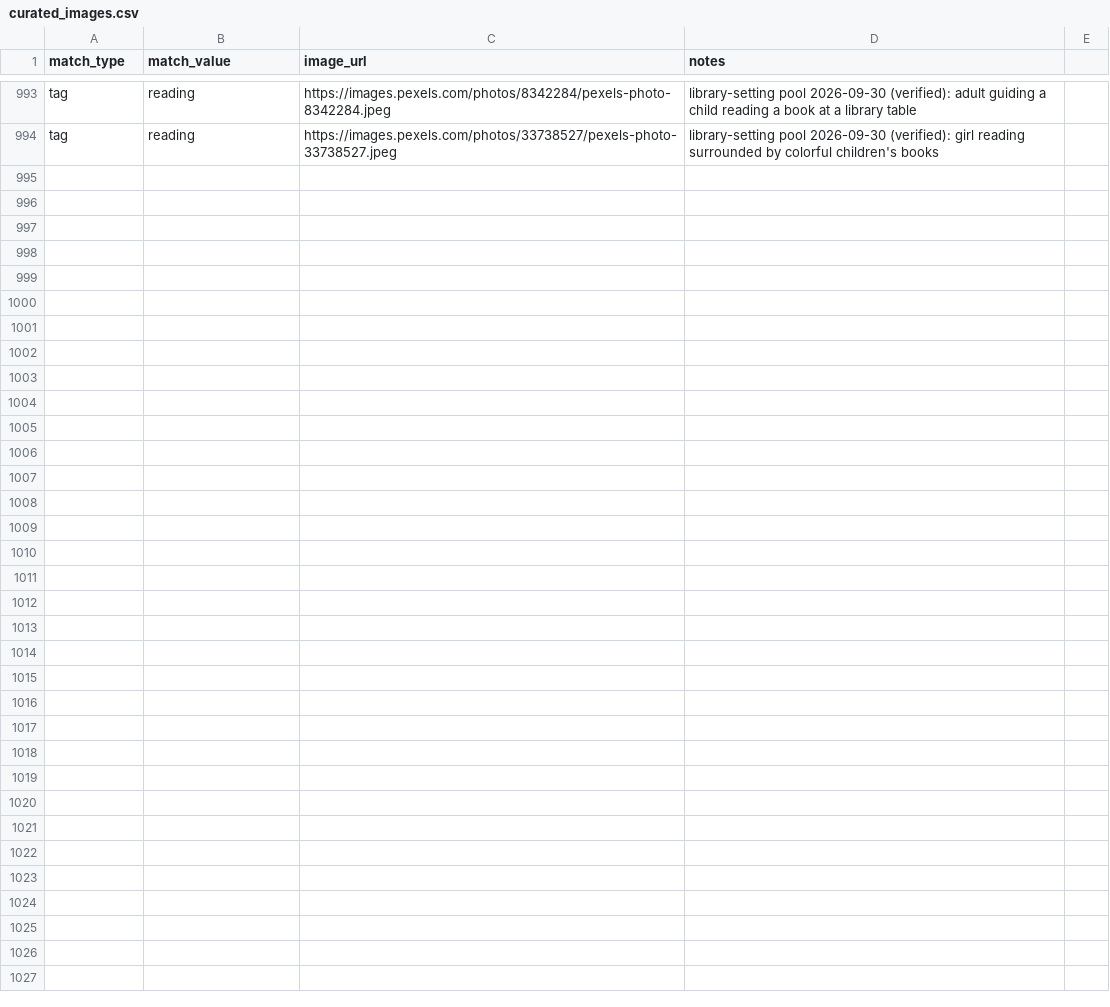
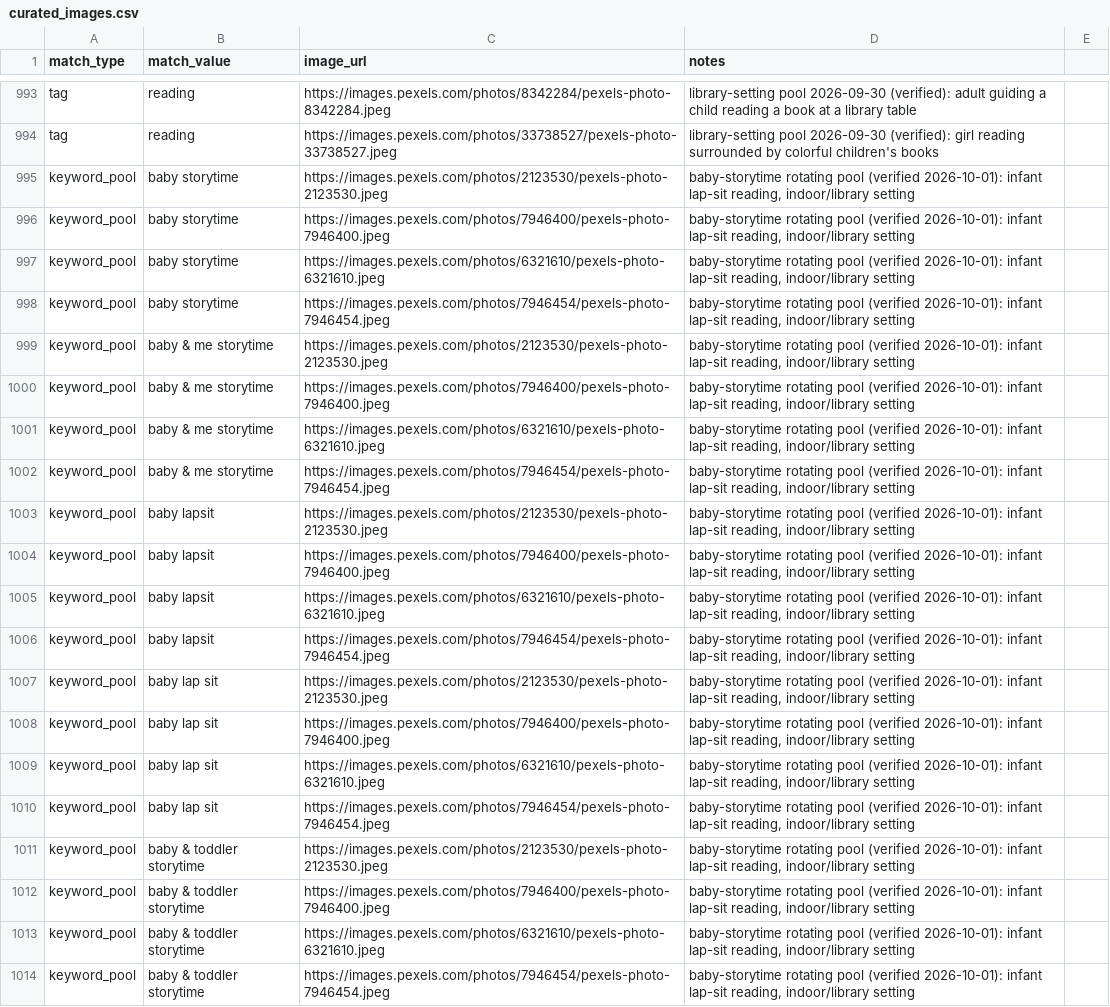
Before and after one commit to avlhohn/msp-family-feed, a CSV file: curated_images.csv, drawn as a sheet; only a part is shown, gaps mark what is left out.

Commit message:
Baby storytime rotating image pool (4 images) 2026-10-01

```diff
--- a/curated_images.csv
+++ b/curated_images.csv
@@ -994 +994,21 @@ tag,reading,https://images.pexels.com/photos/8342284/pexels-photo-8342284.jpeg,l
 tag,reading,https://images.pexels.com/photos/33738527/pexels-photo-33738527.jpeg,library-setting pool 2026-09-30 (verified): girl reading surrounded by colorful children's books
+keyword_pool,baby storytime,https://images.pexels.com/photos/2123530/pexels-photo-2123530.jpeg,"baby-storytime rotating pool (verified 2026-10-01): infant lap-sit reading, indoor/library setting"
+keyword_pool,baby storytime,https://images.pexels.com/photos/7946400/pexels-photo-7946400.jpeg,"baby-storytime rotating pool (verified 2026-10-01): infant lap-sit reading, indoor/library setting"
+keyword_pool,baby storytime,https://images.pexels.com/photos/6321610/pexels-photo-6321610.jpeg,"baby-storytime rotating pool (verified 2026-10-01): infant lap-sit reading, indoor/library setting"
+keyword_pool,baby storytime,https://images.pexels.com/photos/7946454/pexels-photo-7946454.jpeg,"baby-storytime rotating pool (verified 2026-10-01): infant lap-sit reading, indoor/library setting"
+keyword_pool,baby & me storytime,https://images.pexels.com/photos/2123530/pexels-photo-2123530.jpeg,"baby-storytime rotating pool (verified 2026-10-01): infant lap-sit reading, indoor/library setting"
+keyword_pool,baby & me storytime,https://images.pexels.com/photos/7946400/pexels-photo-7946400.jpeg,"baby-storytime rotating pool (verified 2026-10-01): infant lap-sit reading, indoor/library setting"
+keyword_pool,baby & me storytime,https://images.pexels.com/photos/6321610/pexels-photo-6321610.jpeg,"baby-storytime rotating pool (verified 2026-10-01): infant lap-sit reading, indoor/library setting"
+keyword_pool,baby & me storytime,https://images.pexels.com/photos/7946454/pexels-photo-7946454.jpeg,"baby-storytime rotating pool (verified 2026-10-01): infant lap-sit reading, indoor/library setting"
+keyword_pool,baby lapsit,https://images.pexels.com/photos/2123530/pexels-photo-2123530.jpeg,"baby-storytime rotating pool (verified 2026-10-01): infant lap-sit reading, indoor/library setting"
+keyword_pool,baby lapsit,https://images.pexels.com/photos/7946400/pexels-photo-7946400.jpeg,"baby-storytime rotating pool (verified 2026-10-01): infant lap-sit reading, indoor/library setting"
+keyword_pool,baby lapsit,https://images.pexels.com/photos/6321610/pexels-photo-6321610.jpeg,"baby-storytime rotating pool (verified 2026-10-01): infant lap-sit reading, indoor/library setting"
+keyword_pool,baby lapsit,https://images.pexels.com/photos/7946454/pexels-photo-7946454.jpeg,"baby-storytime rotating pool (verified 2026-10-01): infant lap-sit reading, indoor/library setting"
+keyword_pool,baby lap sit,https://images.pexels.com/photos/2123530/pexels-photo-2123530.jpeg,"baby-storytime rotating pool (verified 2026-10-01): infant lap-sit reading, indoor/library setting"
+keyword_pool,baby lap sit,https://images.pexels.com/photos/7946400/pexels-photo-7946400.jpeg,"baby-storytime rotating pool (verified 2026-10-01): infant lap-sit reading, indoor/library setting"
+keyword_pool,baby lap sit,https://images.pexels.com/photos/6321610/pexels-photo-6321610.jpeg,"baby-storytime rotating pool (verified 2026-10-01): infant lap-sit reading, indoor/library setting"
+keyword_pool,baby lap sit,https://images.pexels.com/photos/7946454/pexels-photo-7946454.jpeg,"baby-storytime rotating pool (verified 2026-10-01): infant lap-sit reading, indoor/library setting"
+keyword_pool,baby & toddler storytime,https://images.pexels.com/photos/2123530/pexels-photo-2123530.jpeg,"baby-storytime rotating pool (verified 2026-10-01): infant lap-sit reading, indoor/library setting"
+keyword_pool,baby & toddler storytime,https://images.pexels.com/photos/7946400/pexels-photo-7946400.jpeg,"baby-storytime rotating pool (verified 2026-10-01): infant lap-sit reading, indoor/library setting"
+keyword_pool,baby & toddler storytime,https://images.pexels.com/photos/6321610/pexels-photo-6321610.jpeg,"baby-storytime rotating pool (verified 2026-10-01): infant lap-sit reading, indoor/library setting"
+keyword_pool,baby & toddler storytime,https://images.pexels.com/photos/7946454/pexels-photo-7946454.jpeg,"baby-storytime rotating pool (verified 2026-10-01): infant lap-sit reading, indoor/library setting"
```
